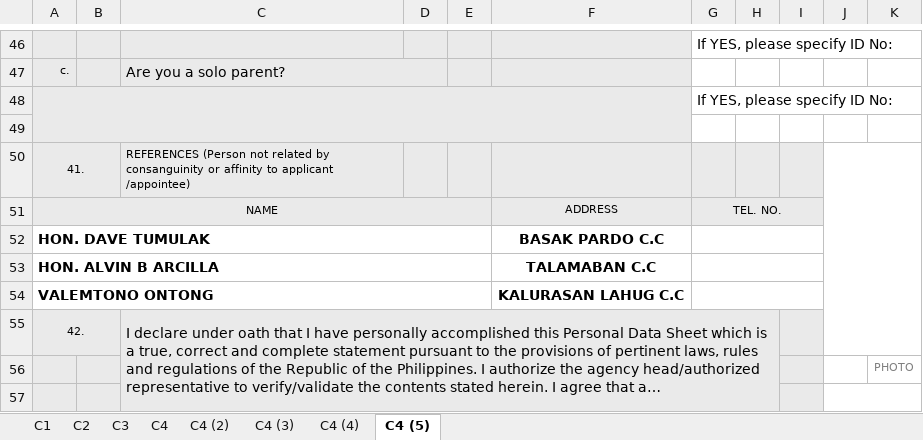
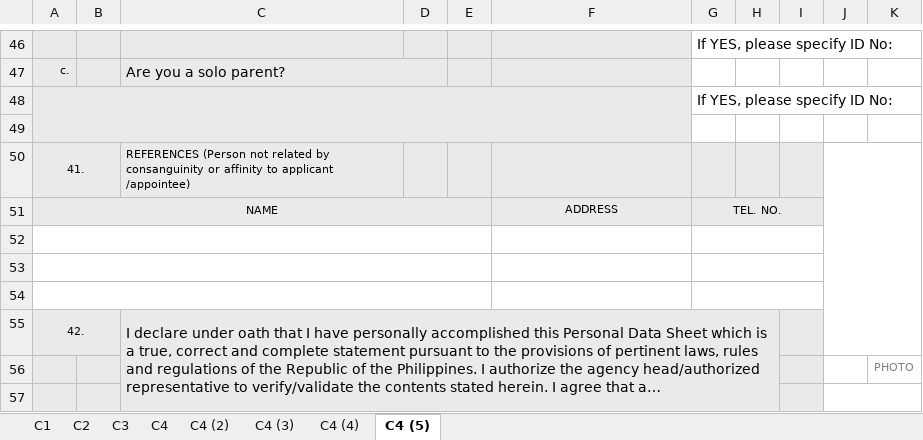
Before and after one commit to Kuzumato/profile, an Excel workbook: PDS_Form.xlsx, sheet C4 (5), drawn as a sheet; only a part is shown, gaps mark what is left out; long unchanged cells end in …; values as stored, in another font and other column widths than the file's, no borders; charts and pictures not drawn; the diff names each change by its address in the sheet, - before the commit and + after, or states it on an @@ line.

```diff
--- a/PDS_Form.xlsx (sheet C4 (5))
+++ b/PDS_Form.xlsx (sheet C4 (5))
-row 52: HON. DAVE TUMULAK |  |  |  |  | BASAK PARDO C.C
+row 52: (empty)
-row 53: HON. ALVIN B ARCILLA |  |  |  |  | TALAMABAN C.C
+row 53: (empty)
-row 54: VALEMTONO ONTONG |  |  |  |  | KALURASAN LAHUG C.C
+row 54: (empty)
```
Also changed, not shown: sheet C4 (3), sheet C4 (4), sheet C4 (2), charts or pictures.
